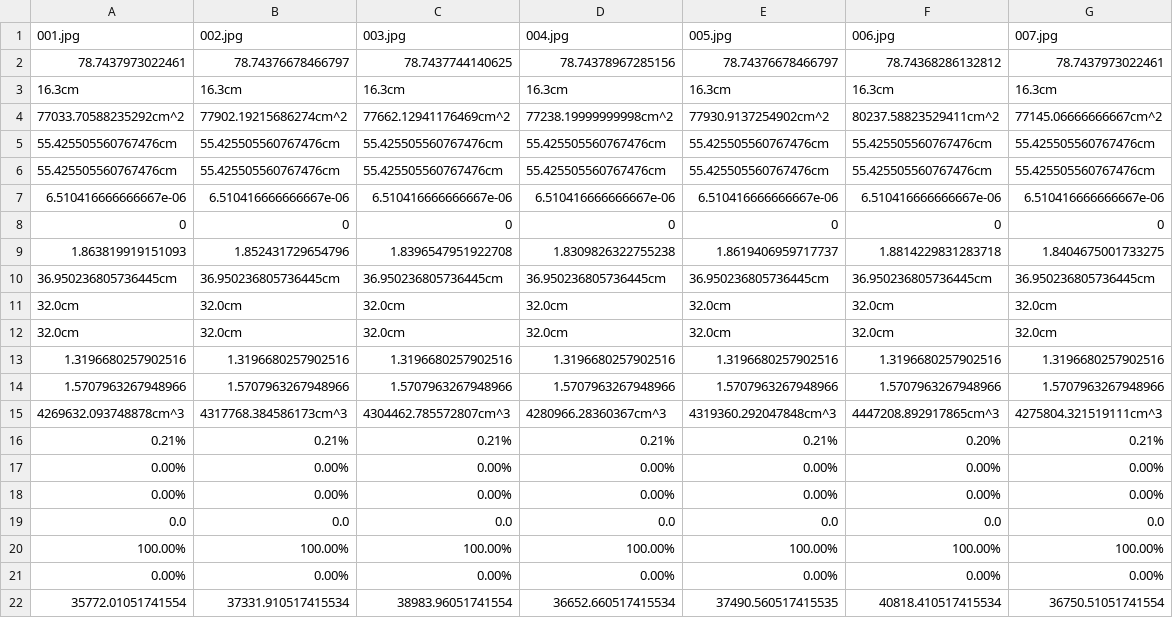
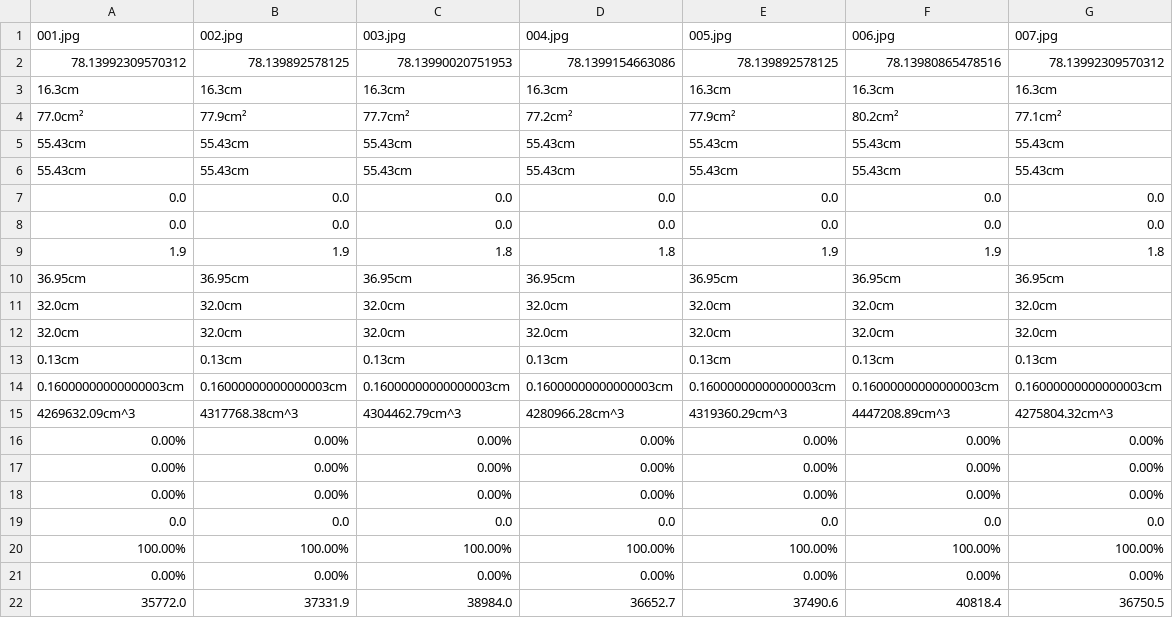
Before and after one commit to REaLity3917/CrackDetection, a CSV file: results/result_scores.csv, drawn as a sheet.

```diff
--- a/results/result_scores.csv
+++ b/results/result_scores.csv
@@ -1,17 +1,17 @@
 001.jpg,002.jpg,003.jpg,004.jpg,005.jpg,006.jpg,007.jpg
-78.7437973022461,78.74376678466797,78.7437744140625,78.74378967285156,78.74376678466797,78.74368286132812,78.7437973022461
+78.13992309570312,78.139892578125,78.13990020751953,78.1399154663086,78.139892578125,78.13980865478516,78.13992309570312
 16.3cm,16.3cm,16.3cm,16.3cm,16.3cm,16.3cm,16.3cm
-77033.70588235292cm^2,77902.19215686274cm^2,77662.12941176469cm^2,77238.19999999998cm^2,77930.9137254902cm^2,80237.58823529411cm^2,77145.06666666667cm^2
-55.425505560767476cm,55.425505560767476cm,55.425505560767476cm,55.425505560767476cm,55.425505560767476cm,55.425505560767476cm,55.425505560767476cm
-55.425505560767476cm,55.425505560767476cm,55.425505560767476cm,55.425505560767476cm,55.425505560767476cm,55.425505560767476cm,55.425505560767476cm
-6.510416666666667e-06,6.510416666666667e-06,6.510416666666667e-06,6.510416666666667e-06,6.510416666666667e-06,6.510416666666667e-06,6.510416666666667e-06
-0,0,0,0,0,0,0
-1.863819919151093,1.852431729654796,1.8396547951922708,1.8309826322755238,1.8619406959717737,1.8814229831283718,1.8404675001733275
-36.950236805736445cm,36.950236805736445cm,36.950236805736445cm,36.950236805736445cm,36.950236805736445cm,36.950236805736445cm,36.950236805736445cm
+77.0cm²,77.9cm²,77.7cm²,77.2cm²,77.9cm²,80.2cm²,77.1cm²
+55.43cm,55.43cm,55.43cm,55.43cm,55.43cm,55.43cm,55.43cm
+55.43cm,55.43cm,55.43cm,55.43cm,55.43cm,55.43cm,55.43cm
+0.0,0.0,0.0,0.0,0.0,0.0,0.0
+0.0,0.0,0.0,0.0,0.0,0.0,0.0
+1.9,1.9,1.8,1.8,1.9,1.9,1.8
+36.95cm,36.95cm,36.95cm,36.95cm,36.95cm,36.95cm,36.95cm
 32.0cm,32.0cm,32.0cm,32.0cm,32.0cm,32.0cm,32.0cm
 32.0cm,32.0cm,32.0cm,32.0cm,32.0cm,32.0cm,32.0cm
-1.3196680257902516,1.3196680257902516,1.3196680257902516,1.3196680257902516,1.3196680257902516,1.3196680257902516,1.3196680257902516
-1.5707963267948966,1.5707963267948966,1.5707963267948966,1.5707963267948966,1.5707963267948966,1.5707963267948966,1.5707963267948966
-4269632.093748878cm^3,4317768.384586173cm^3,4304462.785572807cm^3,4280966.28360367cm^3,4319360.292047848cm^3,4447208.892917865cm^3,4275804.321519111cm^3
-0.21%,0.21%,0.21%,0.21%,0.21%,0.20%,0.21%
+0.13cm,0.13cm,0.13cm,0.13cm,0.13cm,0.13cm,0.13cm
+0.16000000000000003cm,0.16000000000000003cm,0.16000000000000003cm,0.16000000000000003cm,0.16000000000000003cm,0.16000000000000003cm,0.16000000000000003cm
+4269632.09cm^3,4317768.38cm^3,4304462.79cm^3,4280966.28cm^3,4319360.29cm^3,4447208.89cm^3,4275804.32cm^3
+0.00%,0.00%,0.00%,0.00%,0.00%,0.00%,0.00%
 0.00%,0.00%,0.00%,0.00%,0.00%,0.00%,0.00%
@@ -21,2 +21,2 @@
 0.00%,0.00%,0.00%,0.00%,0.00%,0.00%,0.00%
-35772.01051741554,37331.910517415534,38983.96051741554,36652.660517415534,37490.560517415535,40818.410517415534,36750.51051741554
+35772.0,37331.9,38984.0,36652.7,37490.6,40818.4,36750.5
```
Also changed, not shown: 11 other files.
